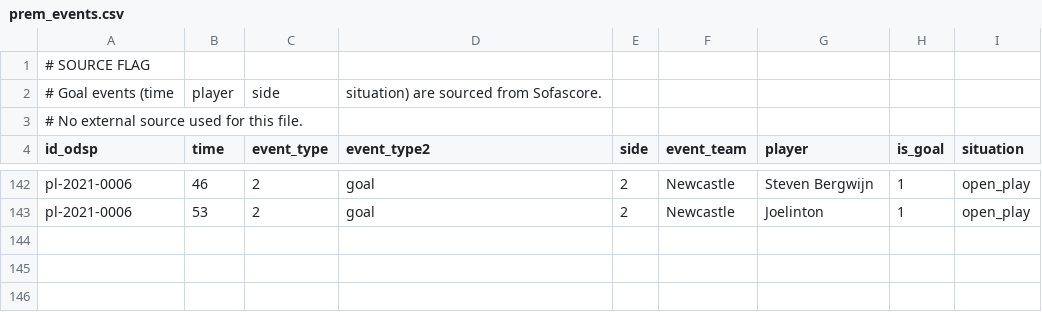
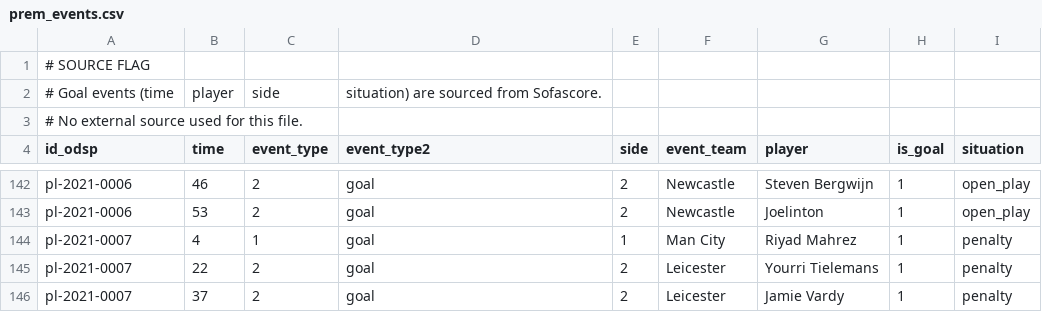
Before and after one commit to ReverseMomentum/TurnaroundIQ, a CSV file: stats/prem_events.csv, drawn as a sheet; only a part is shown, gaps mark what is left out.

Commit message:
Add Man City vs Leicester 2021-03-06 event rows

```diff
--- a/stats/prem_events.csv
+++ b/stats/prem_events.csv
@@ -143 +143,4 @@ pl-2021-0006,46,2,goal,2,Newcastle,Steven Bergwijn,1,open_play
 pl-2021-0006,53,2,goal,2,Newcastle,Joelinton,1,open_play
+pl-2021-0007,4,1,goal,1,Man City,Riyad Mahrez,1,penalty
+pl-2021-0007,22,2,goal,2,Leicester,Yourri Tielemans,1,penalty
+pl-2021-0007,37,2,goal,2,Leicester,Jamie Vardy,1,penalty
```
